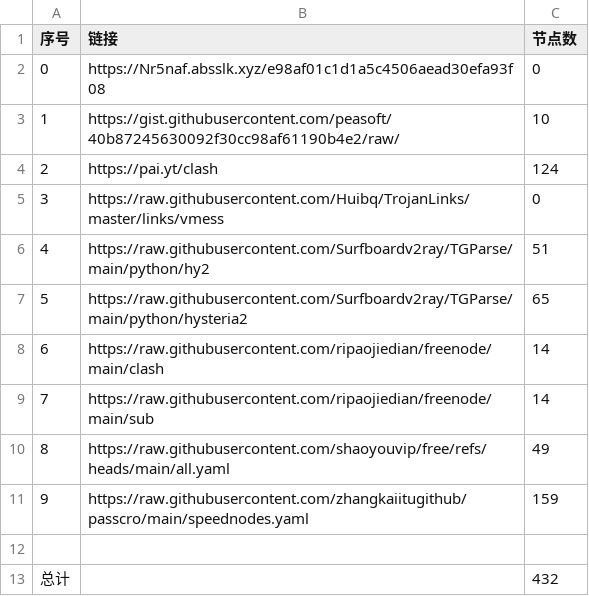
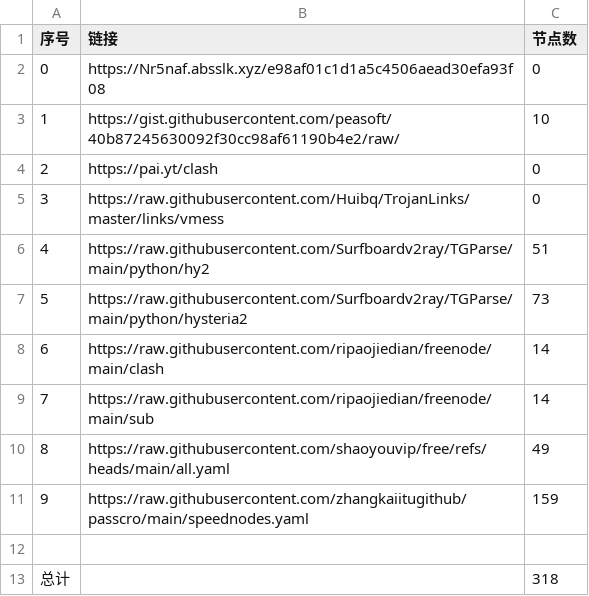
Before and after one commit to n3rddd/NoMoreWalls, a CSV file: list_result.csv, drawn as a sheet.

```diff
--- a/list_result.csv
+++ b/list_result.csv
@@ -3,6 +3,6 @@
 1,https://gist.githubusercontent.com/peasoft/40b87245630092f30cc98af61190b4e2/raw/,10
-2,https://pai.yt/clash,124
+2,https://pai.yt/clash,0
 3,https://raw.githubusercontent.com/Huibq/TrojanLinks/master/links/vmess,0
 4,https://raw.githubusercontent.com/Surfboardv2ray/TGParse/main/python/hy2,51
-5,https://raw.githubusercontent.com/Surfboardv2ray/TGParse/main/python/hysteria2,65
+5,https://raw.githubusercontent.com/Surfboardv2ray/TGParse/main/python/hysteria2,73
 6,https://raw.githubusercontent.com/ripaojiedian/freenode/main/clash,14
@@ -12,2 +12,2 @@
 
-总计,,432
+总计,,318
```
Also changed, not shown: 25 other files.
